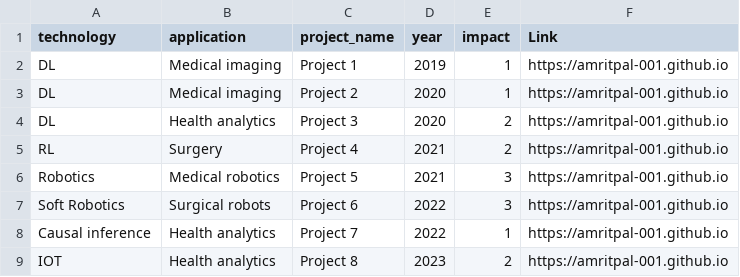
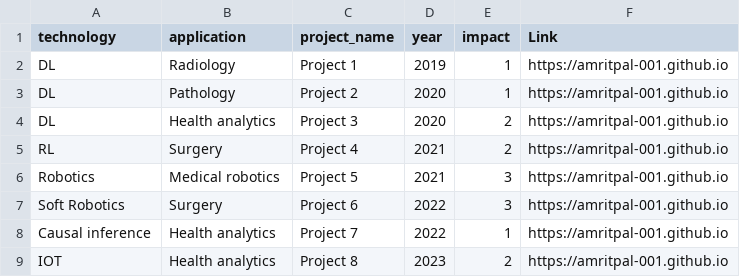
Before and after one commit to Amritpal-001/amritpal-001.github.io, a CSV file: sample_data.csv, drawn as a sheet.

```diff
--- a/sample_data.csv
+++ b/sample_data.csv
@@ -1,4 +1,4 @@
 technology,application,project_name,year,impact,Link
-DL,Medical imaging,Project 1,2019,1,https://amritpal-001.github.io
-DL,Medical imaging,Project 2,2020,1,https://amritpal-001.github.io
+DL,Radiology,Project 1,2019,1,https://amritpal-001.github.io
+DL,Pathology,Project 2,2020,1,https://amritpal-001.github.io
 DL,Health analytics,Project 3,2020,2,https://amritpal-001.github.io
@@ -6,3 +6,3 @@ RL,Surgery,Project 4,2021,2,https://amritpal-001.github.io
 Robotics,Medical robotics,Project 5,2021,3,https://amritpal-001.github.io
-Soft Robotics,Surgical robots,Project 6,2022,3,https://amritpal-001.github.io
+Soft Robotics,Surgery,Project 6,2022,3,https://amritpal-001.github.io
 Causal inference,Health analytics,Project 7,2022,1,https://amritpal-001.github.io
```
Also changed, not shown: 4 other files.
